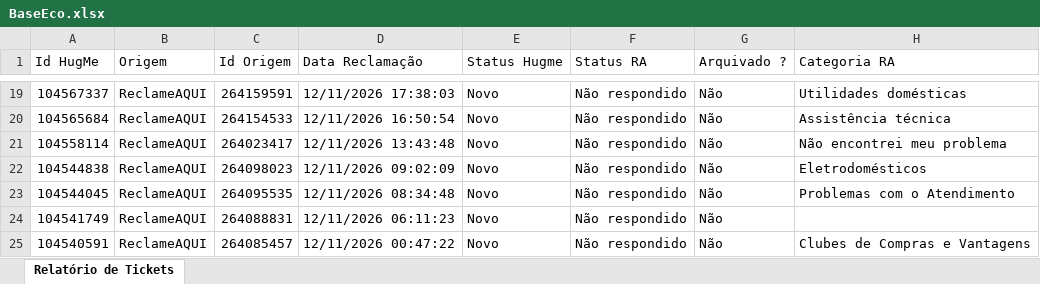
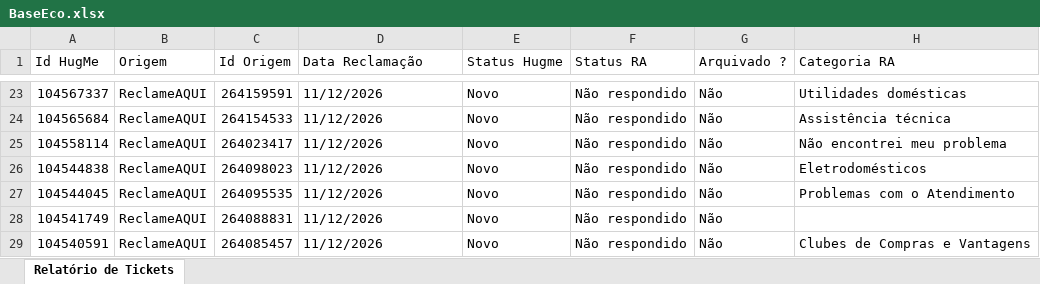
Before and after one commit to eduardacjr/Reclameaquiculligan, an Excel workbook: BaseEco.xlsx, sheet Relatório de Tickets, drawn as a sheet; only a part is shown, gaps mark what is left out; values as stored, in another font and other column widths than the file's, no cell formats; addresses are those after the commit; the diff covers the shown part only; the diff names each change by its address in the sheet, - before the commit and + after, or states it on an @@ line.

Commit message:
Atualizacao de arquivos - 18/11/2026 14:55:07,82

```diff
--- a/BaseEco.xlsx (sheet Relatório de Tickets)
+++ b/BaseEco.xlsx (sheet Relatório de Tickets)
-D23 (Data Reclamação): 12/11/2026 17:38:03
+D23 (Data Reclamação): 11/12/2026
-D24 (Data Reclamação): 12/11/2026 16:50:54
+D24 (Data Reclamação): 11/12/2026
-D25 (Data Reclamação): 12/11/2026 13:43:48
+D25 (Data Reclamação): 11/12/2026
-D26 (Data Reclamação): 12/11/2026 09:02:09
+D26 (Data Reclamação): 11/12/2026
-D27 (Data Reclamação): 12/11/2026 08:34:48
+D27 (Data Reclamação): 11/12/2026
-D28 (Data Reclamação): 12/11/2026 06:11:23
+D28 (Data Reclamação): 11/12/2026
-D29 (Data Reclamação): 12/11/2026 00:47:22
+D29 (Data Reclamação): 11/12/2026
```
Also changed, not shown: 4 added rows, 2 removed rows and 1039 edited cells elsewhere in this sheet, cell formats, Classificacao_Motivos_RA.xlsx, 1 other file.
